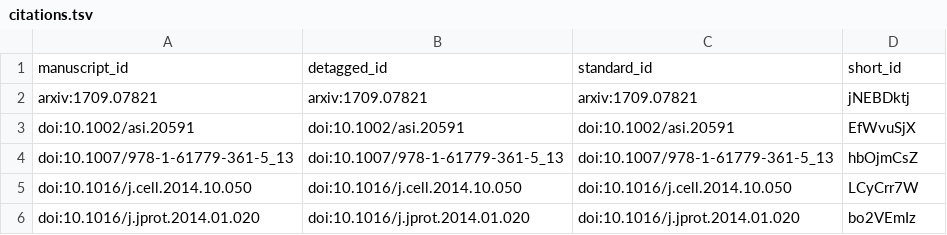
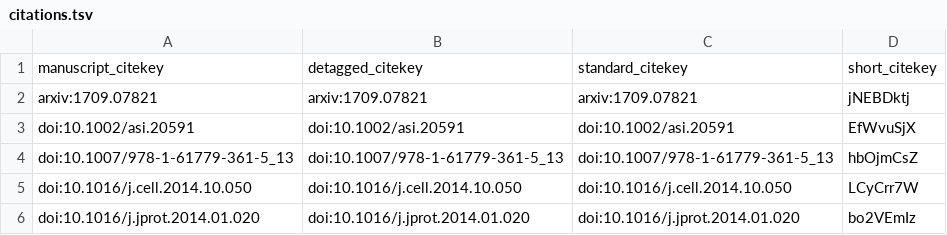
Before and after one commit to greenelab/xswap-manuscript, a TSV file: citations.tsv, drawn as a sheet; only a part is shown.

Commit message:
PR: Merge Rootstock changes on 2020-03-05 [ci skip]
This build is based on
https://github.com/greenelab/xswap-manuscript/commit/e862a09b7207d50286247aeb3a331b9156c920ce.

This commit was created by the following CI build and job:
https://github.com/greenelab/xswap-manuscript/commit/e862a09b7207d50286247aeb3a331b9156c920ce/checks
https://github.com/greenelab/xswap-manuscript/runs/50366259

```diff
--- a/citations.tsv
+++ b/citations.tsv
@@ -1,2 +1,2 @@
-manuscript_id	detagged_id	standard_id	short_id
+manuscript_citekey	detagged_citekey	standard_citekey	short_citekey
 arxiv:1709.07821	arxiv:1709.07821	arxiv:1709.07821	jNEBDktj
```
Also changed, not shown: 6 other files.
